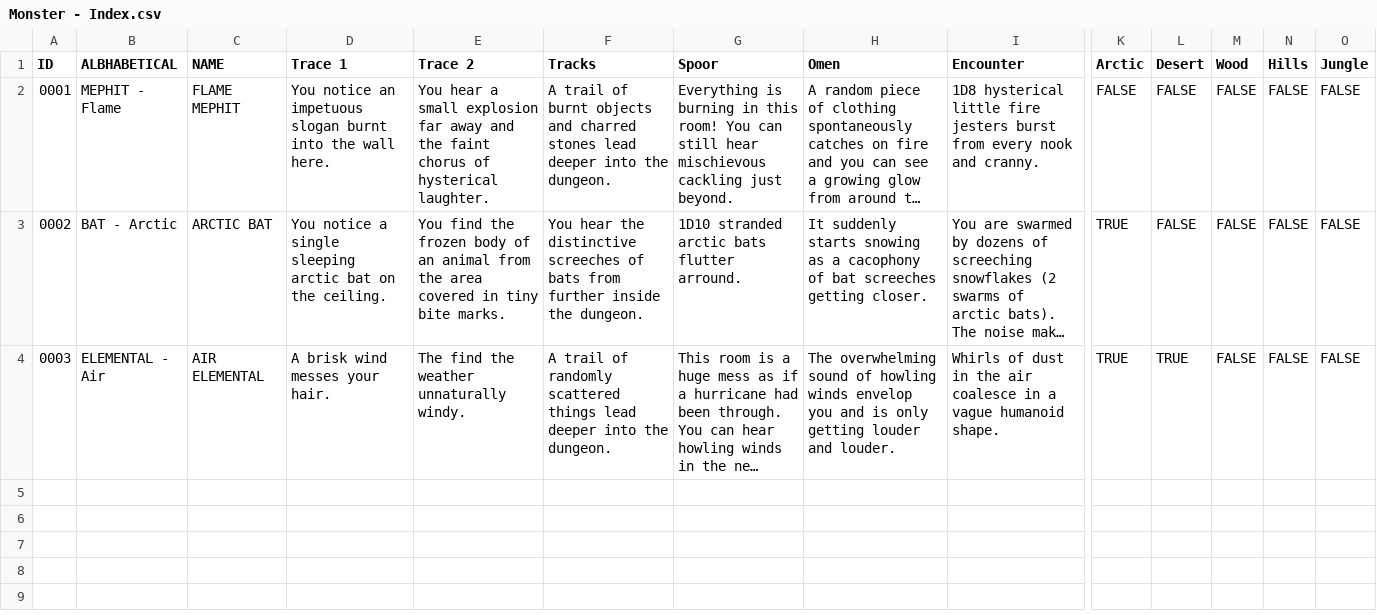
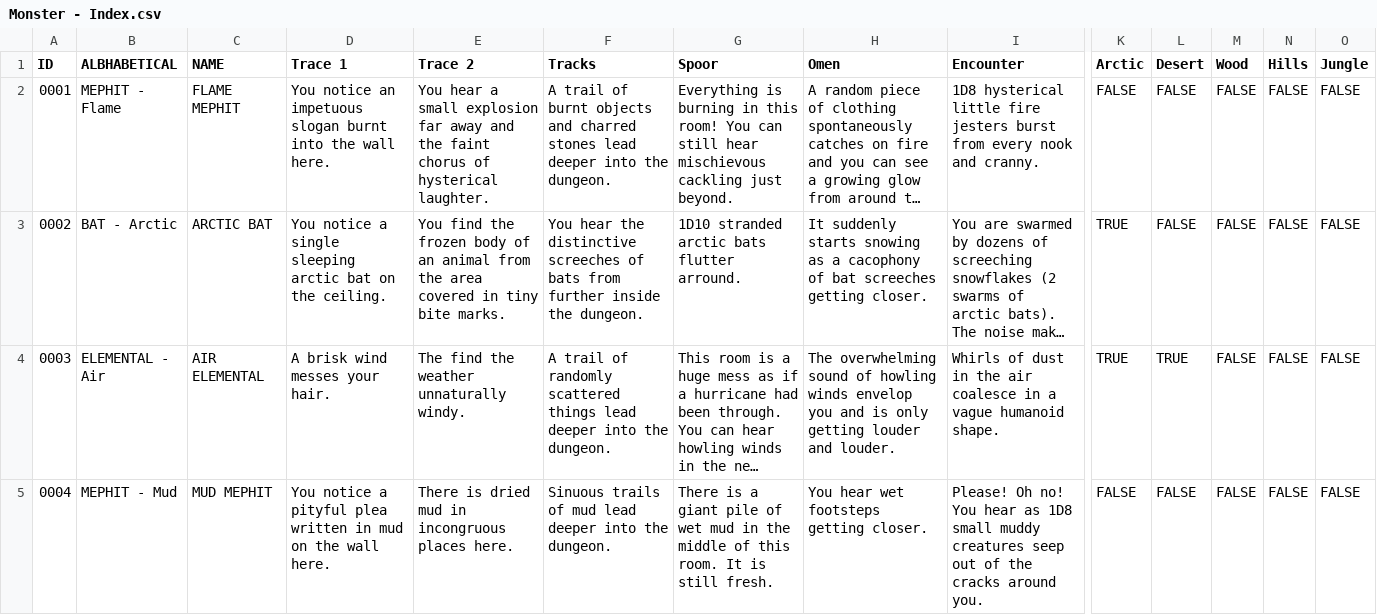
Before and after one commit to SaltyGoo/saltygoo.github.io, a CSV file: CSV/Monster - Index.csv, drawn as a sheet; only a part is shown, gaps mark what is left out; long unchanged cells end in …; rows hold the shown columns only; the diff names each change by its address in the sheet, - before the commit and + after, or states it on an @@ line.

```diff
--- a/CSV/Monster - Index.csv
+++ b/CSV/Monster - Index.csv
+row 5: 0004 | MEPHIT - Mud | MUD MEPHIT | You notice a pityful plea written in mud on the wall here. | There is dried mud in incongruous places here. | Sinuous trails of mud lead deeper into the dungeon. | There is a giant pile of wet mud in the middle of this room. It is still fresh. | You hear wet footsteps getting closer. | Please! Oh no! You hear as 1D8 small muddy creatures seep out of the cracks around you. | FALSE | FALSE | FALSE | FALSE | FALSE
```
Also changed, not shown: CSV/Monster - 11_Cave.csv, CSV/Monster - 11_Gate.csv, 1 other file.
